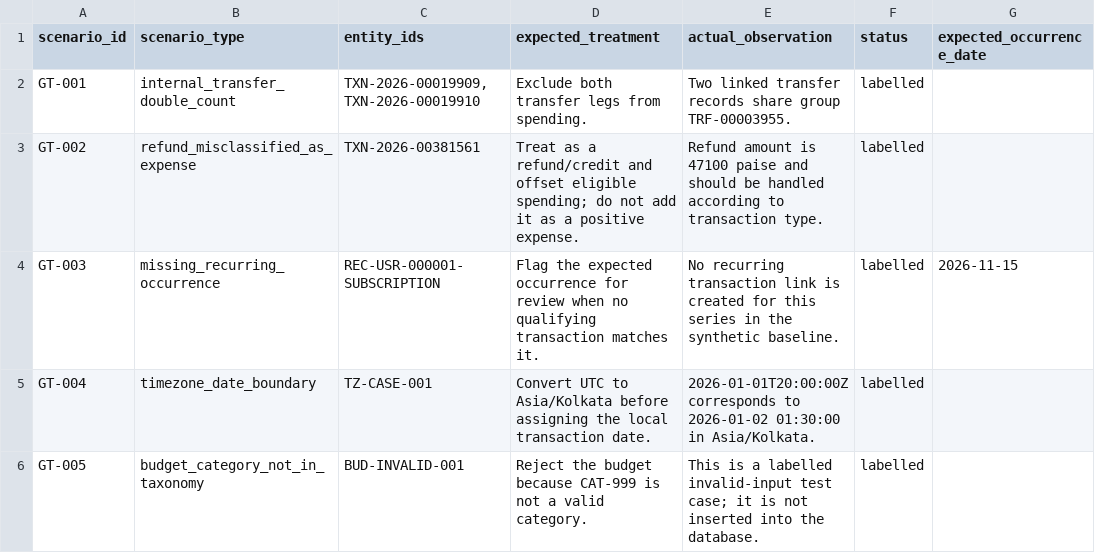
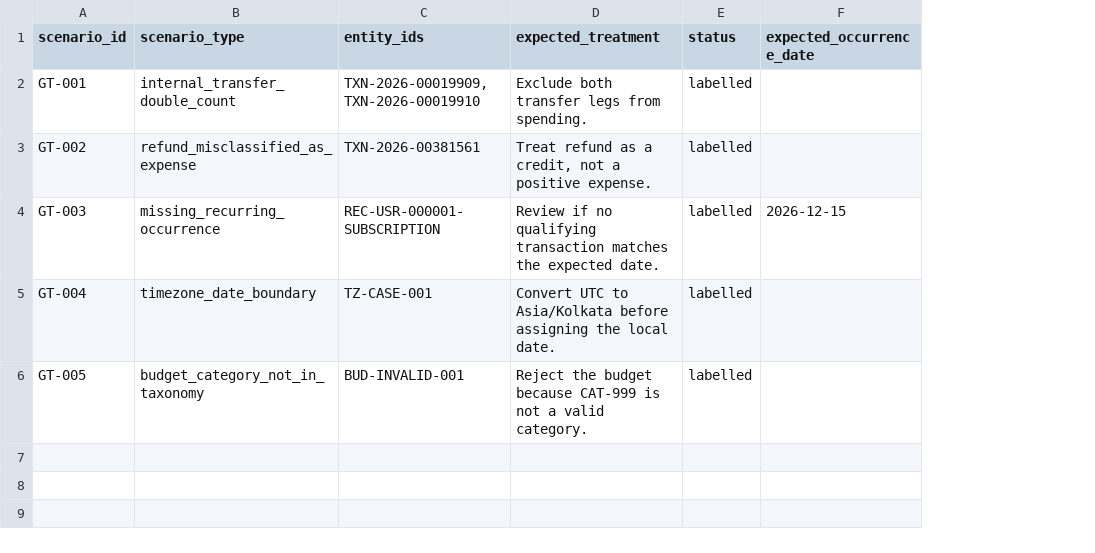
Before and after one commit to mayurbarse/household-spending-analytics, a CSV file: data/ground_truth/edge_case_scenarios.csv, drawn as a sheet; only a part is shown; removed rows and columns are numbered as before the commit, all else as after; the diff names each change by its address in the sheet, - before the commit and + after, or states it on an @@ line.

Commit message:
Finalize household spending analytics project

```diff
--- a/data/ground_truth/edge_case_scenarios.csv
+++ b/data/ground_truth/edge_case_scenarios.csv
-column E (actual_observation), rows 2-6: Two linked transfer records share group TRF-00003955. | Refund amount is 47100 paise and should be handled according to transaction type. | No recurring transaction link is created for this series in the synthetic baseline. | 2026-01-01T20:00:00Z corresponds to 2026-01-02 01:30:00 in Asia/Kolkata. | This is a labelled invalid-input test case; it is not inserted into the database.
-D3 (expected_treatment): Treat as a refund/credit and offset eligible spending; do not add it as a positive…
+D3 (expected_treatment): Treat refund as a credit, not a positive…
-D4 (expected_treatment): Flag the expected occurrence for review when no qualifying transaction matches it.
+D4 (expected_treatment): Review if no qualifying transaction matches the expected date.
-F4 (expected_occurrence_date): 2026-11-15
+F4 (expected_occurrence_date): 2026-12-15
-D5 (expected_treatment): …the local transaction date.
+D5 (expected_treatment): …the local date.
```
Also changed, not shown: 4 other files.
